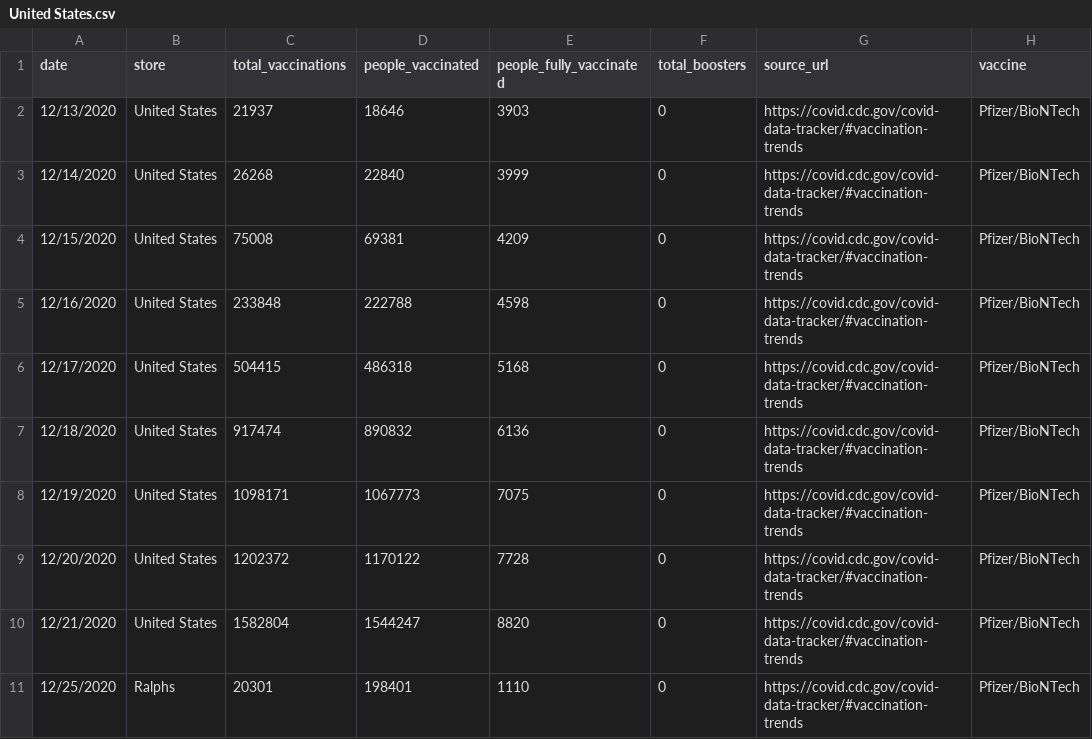
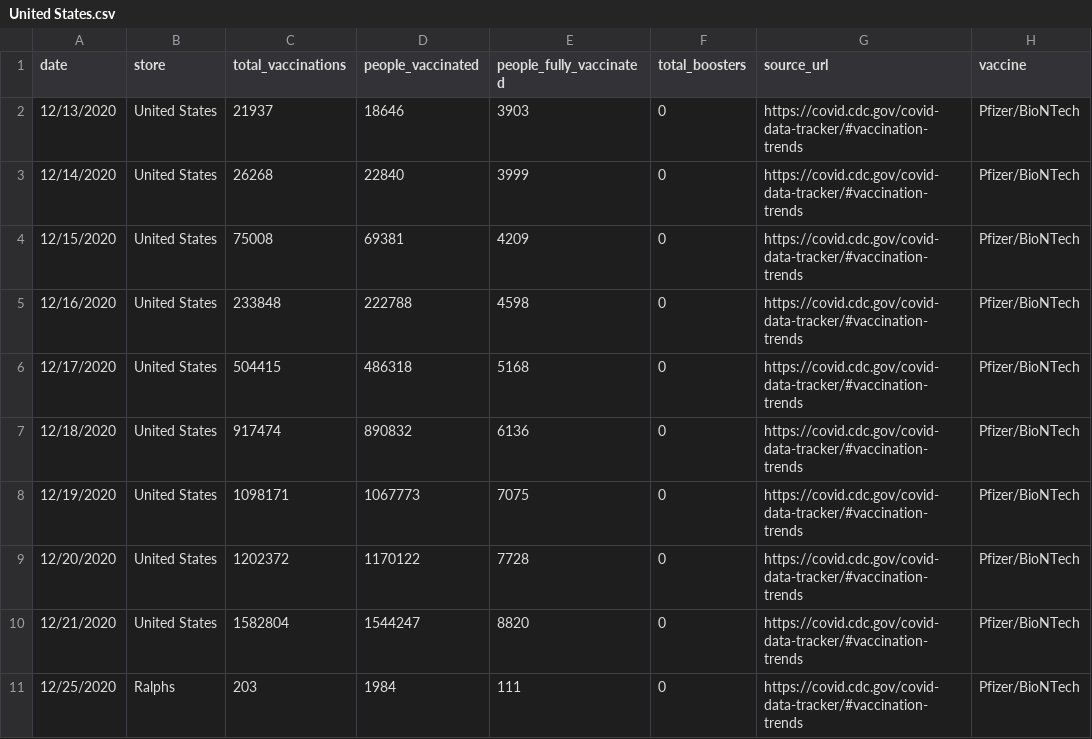
Before and after one commit to CheeksMix/laughing-happiness, a CSV file: United States.csv, drawn as a sheet.

Commit message:
Update United States.csv

```diff
--- a/United States.csv
+++ b/United States.csv
@@ -10,2 +10,2 @@ date,store,total_vaccinations,people_vaccinated,people_fully_vaccinated,total_bo
 12/21/2020,United States,1582804,1544247,8820,0,https://covid.cdc.gov/covid-data-tracker/#vaccination-trends,Pfizer/BioNTech
-12/25/2020,Ralphs,20301,198401,1110,0,https://covid.cdc.gov/covid-data-tracker/#vaccination-trends,Pfizer/BioNTech
+12/25/2020,Ralphs,203,1984,111,0,https://covid.cdc.gov/covid-data-tracker/#vaccination-trends,Pfizer/BioNTech
```
